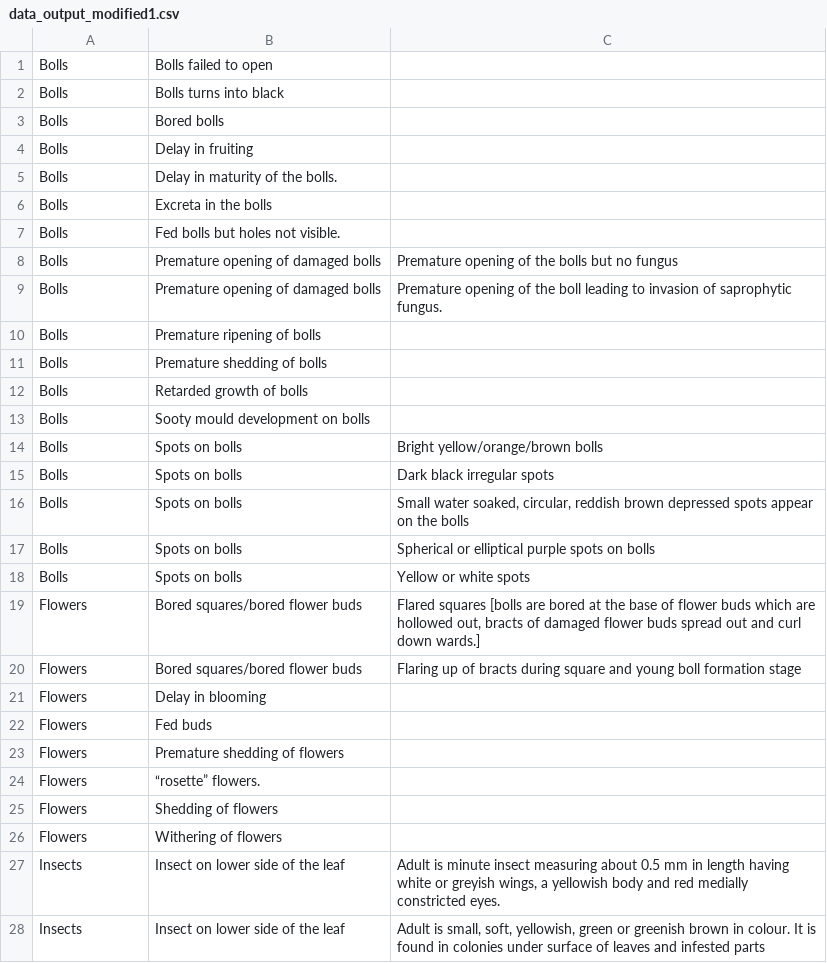
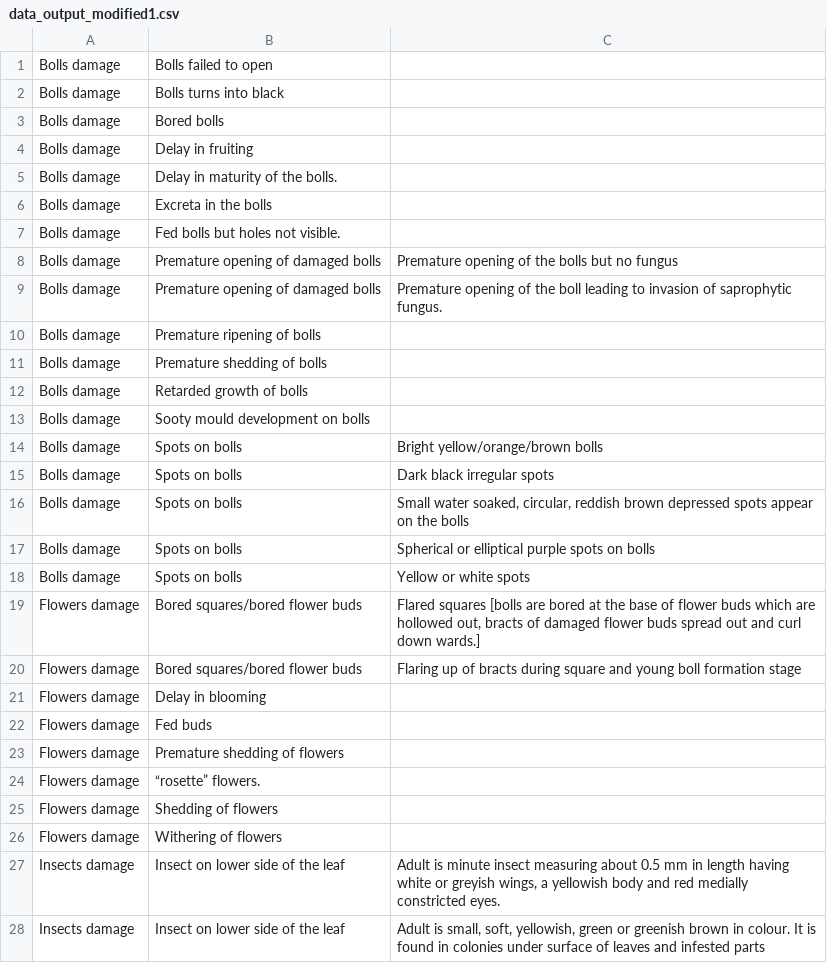
Before and after one commit to shadaabsiddiqie/resource, a CSV file: data_output_modified1.csv, drawn as a sheet; only a part is shown; the diff covers the shown part only.

```diff
--- a/data_output_modified1.csv
+++ b/data_output_modified1.csv
@@ -1,28 +1,28 @@
-Bolls,Bolls failed to open,
-Bolls,Bolls turns into black,
-Bolls,Bored bolls,
-Bolls,Delay in fruiting,
-Bolls,Delay in maturity of the bolls. ,
-Bolls,Excreta in the bolls,
-Bolls,Fed bolls but holes not visible.,
-Bolls,Premature opening of damaged bolls,Premature opening of the bolls but no fungus
-Bolls,Premature opening of damaged bolls,Premature opening of the boll leading to invasion of saprophytic fungus.
-Bolls,Premature ripening of bolls,
-Bolls,Premature shedding of bolls,
-Bolls,Retarded growth of bolls,
-Bolls,Sooty mould development on bolls,
-Bolls,Spots on bolls,Bright yellow/orange/brown bolls
-Bolls,Spots on bolls,Dark black  irregular spots
-Bolls,Spots on bolls,"Small water soaked, circular, reddish brown depressed spots appear on the bolls"
-Bolls,Spots on bolls,Spherical or elliptical purple spots on bolls
-Bolls,Spots on bolls,Yellow or white spots
-Flowers,Bored squares/bored flower buds,"Flared squares [bolls are bored at the base of flower buds which are hollowed out, bracts of damaged flower buds spread out and curl down wards.]"
-Flowers,Bored squares/bored flower buds,Flaring up of bracts during square and young boll formation stage
-Flowers,Delay in blooming,
-Flowers,Fed buds,
-Flowers,Premature shedding of flowers,
-Flowers,“rosette” flowers.,
-Flowers,Shedding of flowers,
-Flowers,Withering of flowers,
-Insects,Insect on lower side of the leaf,"Adult is minute insect measuring about 0.5 mm in length having white or greyish wings, a yellowish body and red medially constricted eyes."
-Insects,Insect on lower side of the leaf,"Adult is small, soft, yellowish, green or greenish brown in colour. It is found in colonies under surface of leaves and infested parts"
+Bolls damage,Bolls failed to open,
+Bolls damage,Bolls turns into black,
+Bolls damage,Bored bolls,
+Bolls damage,Delay in fruiting,
+Bolls damage,Delay in maturity of the bolls. ,
+Bolls damage,Excreta in the bolls,
+Bolls damage,Fed bolls but holes not visible.,
+Bolls damage,Premature opening of damaged bolls,Premature opening of the bolls but no fungus
+Bolls damage,Premature opening of damaged bolls,Premature opening of the boll leading to invasion of saprophytic fungus.
+Bolls damage,Premature ripening of bolls,
+Bolls damage,Premature shedding of bolls,
+Bolls damage,Retarded growth of bolls,
+Bolls damage,Sooty mould development on bolls,
+Bolls damage,Spots on bolls,Bright yellow/orange/brown bolls
+Bolls damage,Spots on bolls,Dark black  irregular spots
+Bolls damage,Spots on bolls,"Small water soaked, circular, reddish brown depressed spots appear on the bolls"
+Bolls damage,Spots on bolls,Spherical or elliptical purple spots on bolls
+Bolls damage,Spots on bolls,Yellow or white spots
+Flowers damage ,Bored squares/bored flower buds,"Flared squares [bolls are bored at the base of flower buds which are hollowed out, bracts of damaged flower buds spread out and curl down wards.]"
+Flowers damage,Bored squares/bored flower buds,Flaring up of bracts during square and young boll formation stage
+Flowers damage,Delay in blooming,
+Flowers damage,Fed buds,
+Flowers damage,Premature shedding of flowers,
+Flowers damage,“rosette” flowers.,
+Flowers damage,Shedding of flowers,
+Flowers damage,Withering of flowers,
+Insects damage,Insect on lower side of the leaf,"Adult is minute insect measuring about 0.5 mm in length having white or greyish wings, a yellowish body and red medially constricted eyes."
+Insects damage,Insect on lower side of the leaf,"Adult is small, soft, yellowish, green or greenish brown in colour. It is found in colonies under surface of leaves and infested parts"
```
Also changed, not shown: 88 edited cells elsewhere in this file, DectionaryE2T.csv, Final_GS_L2.csv, 3 other files.
